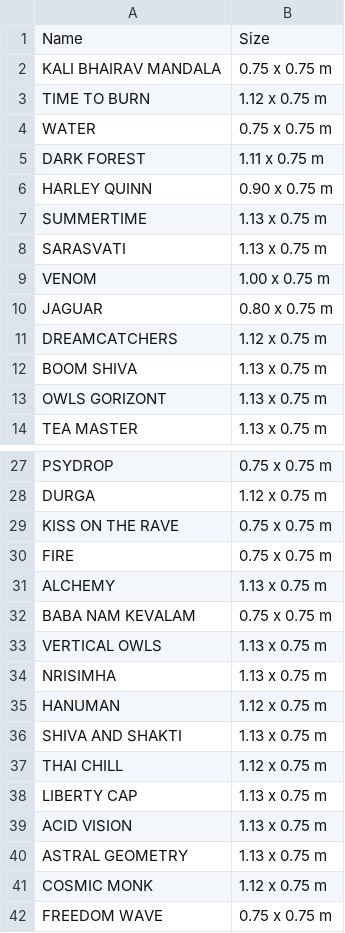
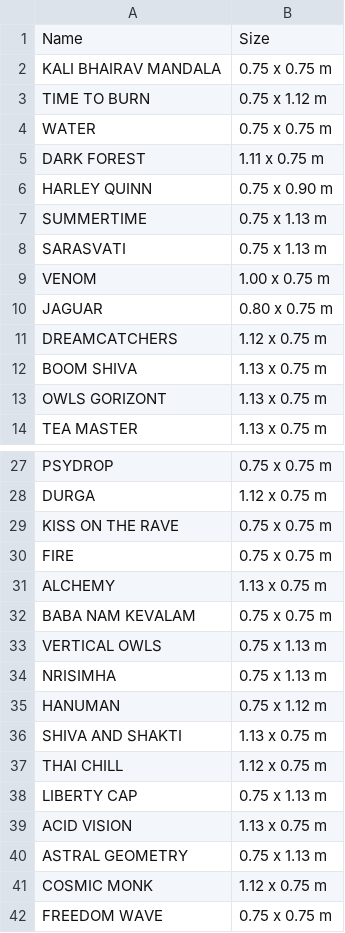
Before and after one commit to anahartlab/ar, a CSV file: paintings.csv, drawn as a sheet; only a part is shown, gaps mark what is left out; the diff covers the shown part only.

```diff
--- a/paintings.csv
+++ b/paintings.csv
@@ -2,8 +2,8 @@ Name,Size
 KALI BHAIRAV MANDALA,0.75 x 0.75 m
-TIME TO BURN,1.12 x 0.75 m
+TIME TO BURN,0.75 x 1.12 m
 WATER,0.75 x 0.75 m
 DARK FOREST,1.11 x 0.75 m
-HARLEY QUINN,0.90 x 0.75 m
-SUMMERTIME,1.13 x 0.75 m
-SARASVATI,1.13 x 0.75 m
+HARLEY QUINN,0.75 x 0.90 m
+SUMMERTIME,0.75 x 1.13 m
+SARASVATI,0.75 x 1.13 m
 VENOM,1.00 x 0.75 m
@@ -32,10 +32,10 @@ ALCHEMY,1.13 x 0.75 m
 BABA NAM KEVALAM,0.75 x 0.75 m
-VERTICAL OWLS,1.13 x 0.75 m
-NRISIMHA,1.13 x 0.75 m
-HANUMAN,1.12 x 0.75 m
+VERTICAL OWLS,0.75 x 1.13 m
+NRISIMHA,0.75 x 1.13 m
+HANUMAN,0.75 x 1.12 m
 SHIVA AND SHAKTI,1.13 x 0.75 m
 THAI CHILL,1.12 x 0.75 m
-LIBERTY CAP,1.13 x 0.75 m
+LIBERTY CAP,0.75 x 1.13 m
 ACID VISION,1.13 x 0.75 m
-ASTRAL GEOMETRY,1.13 x 0.75 m
+ASTRAL GEOMETRY,0.75 x 1.13 m
 COSMIC MONK,1.12 x 0.75 m
```
Also changed, not shown: 3 edited cells elsewhere in this file, 27 other files.
